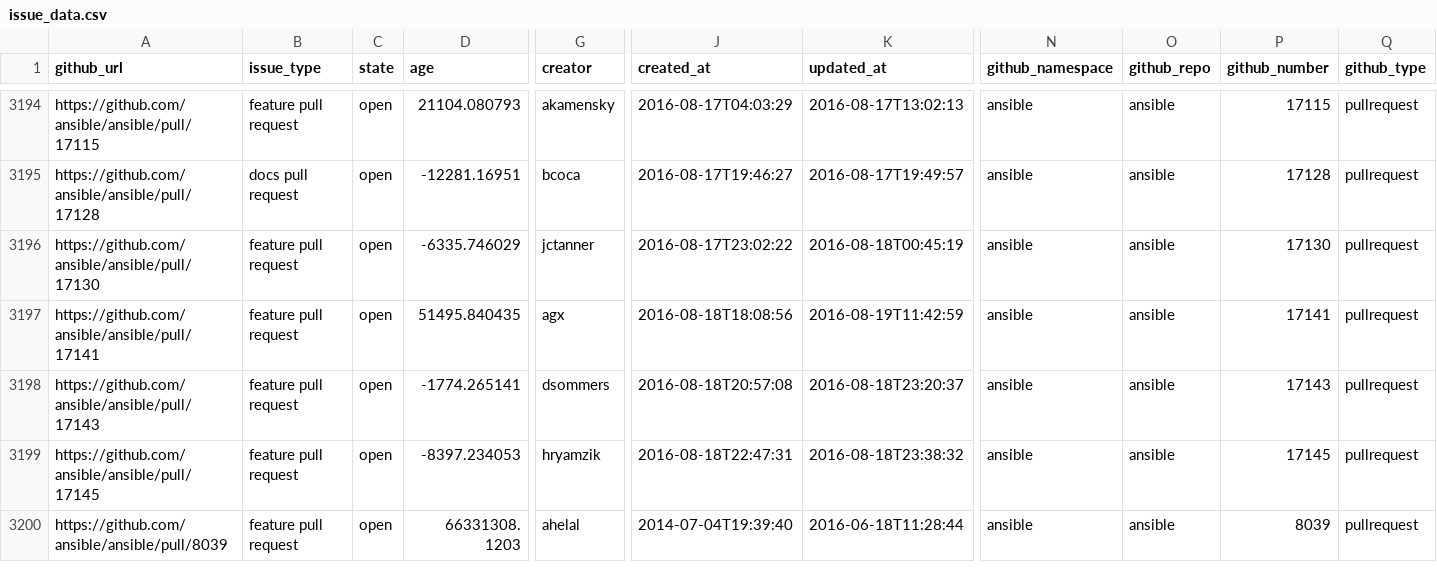
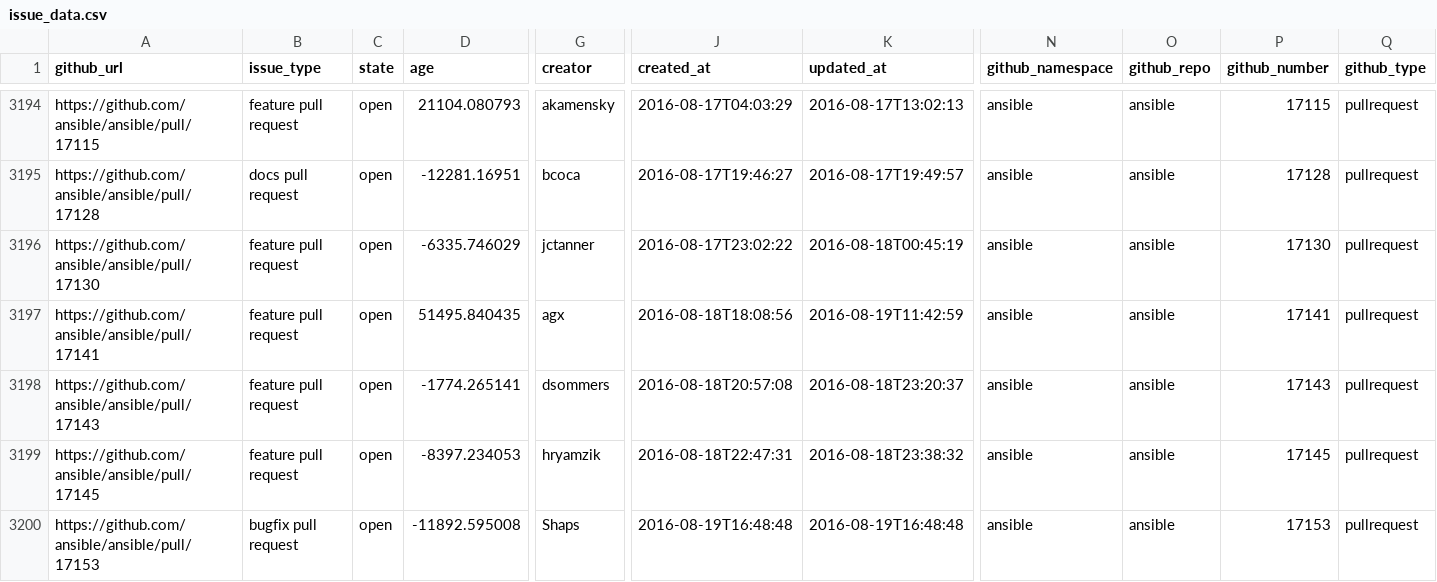
Before and after one commit to jctanner/jctanner.github.io, a CSV file: ansible/open/issue_data.csv, drawn as a sheet; only a part is shown, gaps mark what is left out; the shorter side is filled out with more unchanged rows; rows hold the shown columns only; the diff covers the shown part only; the diff names each change by its address in the sheet, - before the commit and + after, or states it on an @@ line.

Commit message:
new data

```diff
--- a/ansible/open/issue_data.csv
+++ b/ansible/open/issue_data.csv
+row 3200: https://github.com/ansible/ansible/pull/17153 | bugfix pull request | open | -11892.595008 | Shaps | 2016-08-19T16:48:48 | 2016-08-19T16:48:48 | ansible | ansible | 17153 | pullrequest
```
Also changed, not shown: 1 added row and 16 edited cells elsewhere in this file, ansible/stats/repostats.csv, 7 other files.
